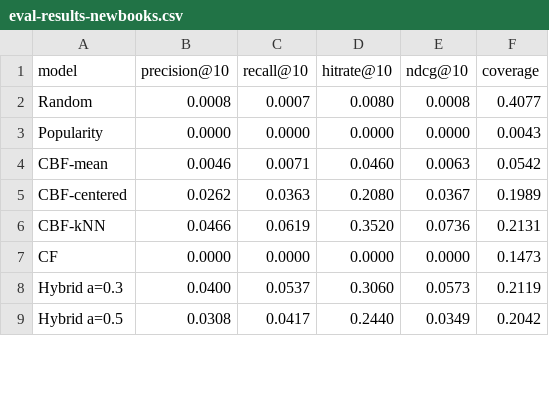
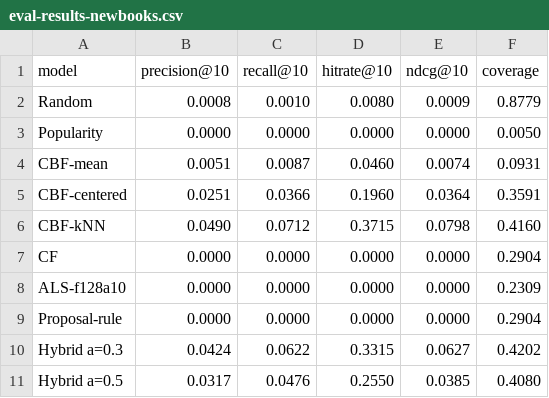
Before and after one commit to hadar97/MscFinalProject, a CSV file: data/eval-results-newbooks.csv, drawn as a sheet; only a part is shown; the diff covers the shown part only.

```diff
--- a/data/eval-results-newbooks.csv
+++ b/data/eval-results-newbooks.csv
@@ -1,9 +1,11 @@
 model,precision@10,recall@10,hitrate@10,ndcg@10,coverage
-Random,0.0008,0.0007,0.0080,0.0008,0.4077
-Popularity,0.0000,0.0000,0.0000,0.0000,0.0043
-CBF-mean,0.0046,0.0071,0.0460,0.0063,0.0542
-CBF-centered,0.0262,0.0363,0.2080,0.0367,0.1989
-CBF-kNN,0.0466,0.0619,0.3520,0.0736,0.2131
-CF,0.0000,0.0000,0.0000,0.0000,0.1473
-Hybrid a=0.3,0.0400,0.0537,0.3060,0.0573,0.2119
-Hybrid a=0.5,0.0308,0.0417,0.2440,0.0349,0.2042
+Random,0.0008,0.0010,0.0080,0.0009,0.8779
+Popularity,0.0000,0.0000,0.0000,0.0000,0.0050
+CBF-mean,0.0051,0.0087,0.0460,0.0074,0.0931
+CBF-centered,0.0251,0.0366,0.1960,0.0364,0.3591
+CBF-kNN,0.0490,0.0712,0.3715,0.0798,0.4160
+CF,0.0000,0.0000,0.0000,0.0000,0.2904
+ALS-f128a10,0.0000,0.0000,0.0000,0.0000,0.2309
+Proposal-rule,0.0000,0.0000,0.0000,0.0000,0.2904
+Hybrid a=0.3,0.0424,0.0622,0.3315,0.0627,0.4202
+Hybrid a=0.5,0.0317,0.0476,0.2550,0.0385,0.4080
```
Also changed, not shown: 5 added rows and 24 edited cells elsewhere in this file, data/eval-results-cold5-val.csv, data/eval-results-cold5.csv, 14 other files.
